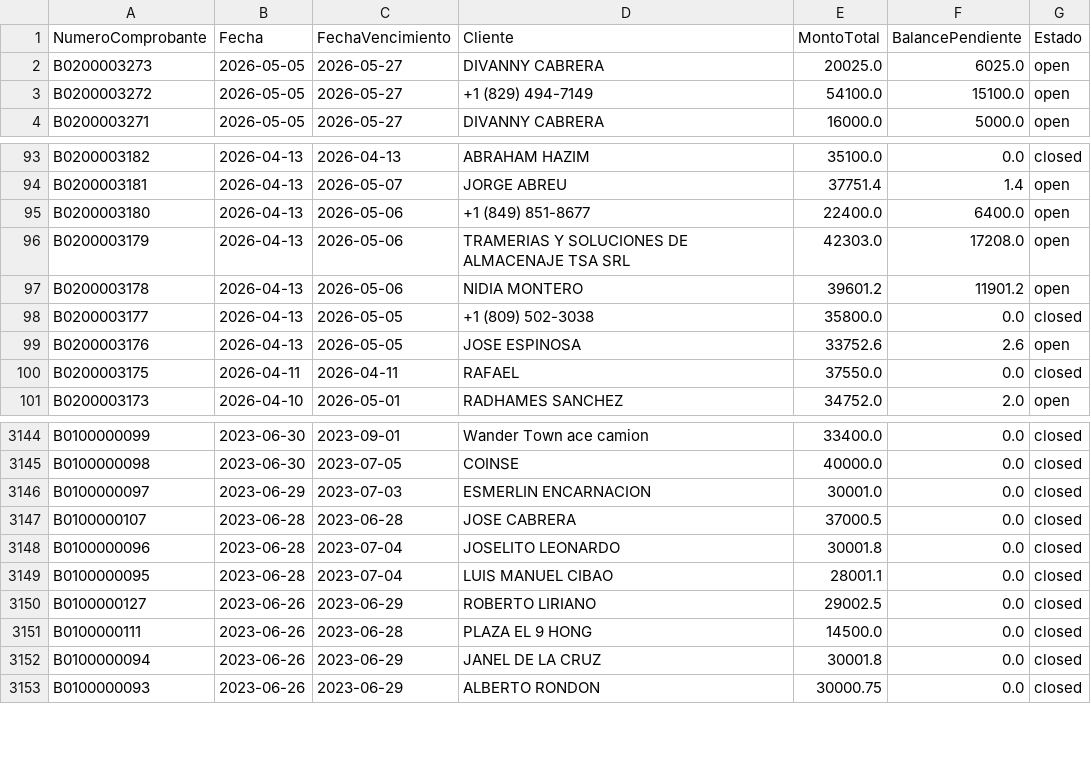
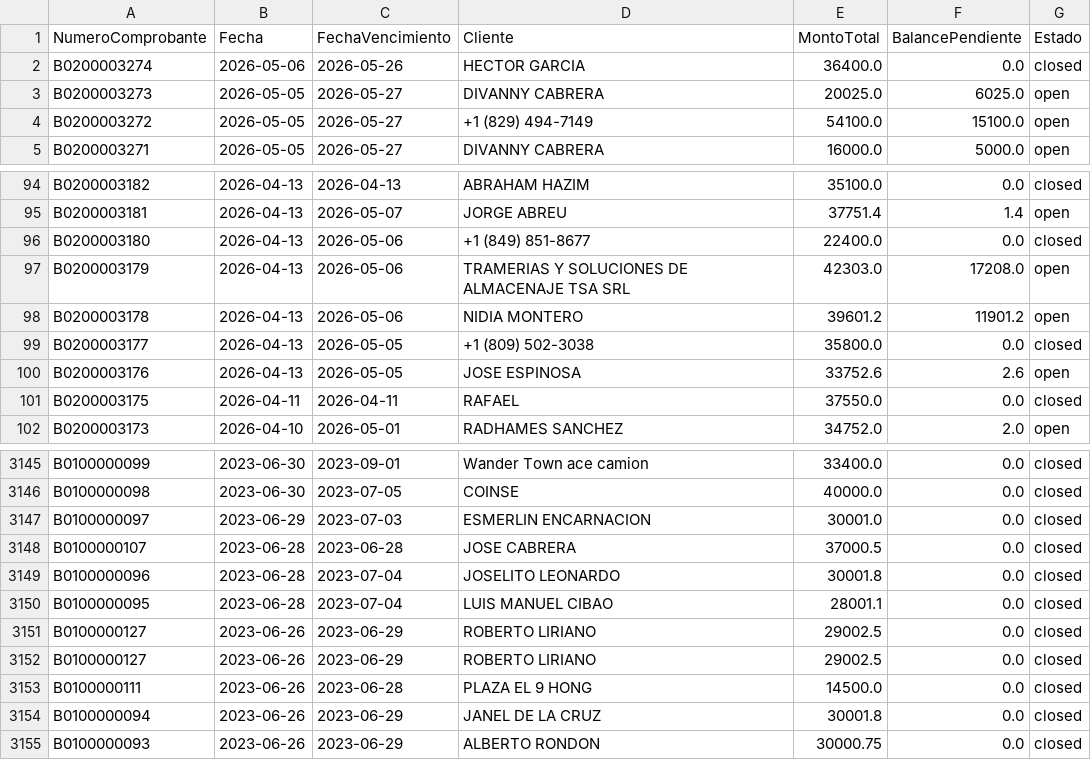
Before and after one commit to Osiris-14/reporte-cxc-alegra, a CSV file: cxc_Cuentasporcobrar.csv, drawn as a sheet; only a part is shown, gaps mark what is left out.

```diff
--- a/cxc_Cuentasporcobrar.csv
+++ b/cxc_Cuentasporcobrar.csv
@@ -1,2 +1,3 @@
 NumeroComprobante,Fecha,FechaVencimiento,Cliente,MontoTotal,BalancePendiente,Estado
+B0200003274,2026-05-06,2026-05-26,HECTOR GARCIA,36400.0,0.0,closed
 B0200003273,2026-05-05,2026-05-27,DIVANNY CABRERA,20025.0,6025.0,open
@@ -94,3 +95,3 @@ B0200003182,2026-04-13,2026-04-13,ABRAHAM HAZIM,35100.0,0.0,closed
 B0200003181,2026-04-13,2026-05-07,JORGE ABREU,37751.4,1.4,open
-B0200003180,2026-04-13,2026-05-06,+1 (849) 851-8677,22400.0,6400.0,open
+B0200003180,2026-04-13,2026-05-06,+1 (849) 851-8677,22400.0,0.0,closed
 B0200003179,2026-04-13,2026-05-06,TRAMERIAS Y SOLUCIONES DE ALMACENAJE TSA SRL,42303.0,17208.0,open
@@ -3149,2 +3150,3 @@ B0100000096,2023-06-28,2023-07-04,JOSELITO LEONARDO,30001.8,0.0,closed
 B0100000095,2023-06-28,2023-07-04,LUIS MANUEL CIBAO,28001.1,0.0,closed
+B0100000127,2023-06-26,2023-06-29,ROBERTO LIRIANO,29002.5,0.0,closed
 B0100000127,2023-06-26,2023-06-29,ROBERTO LIRIANO,29002.5,0.0,closed
```
